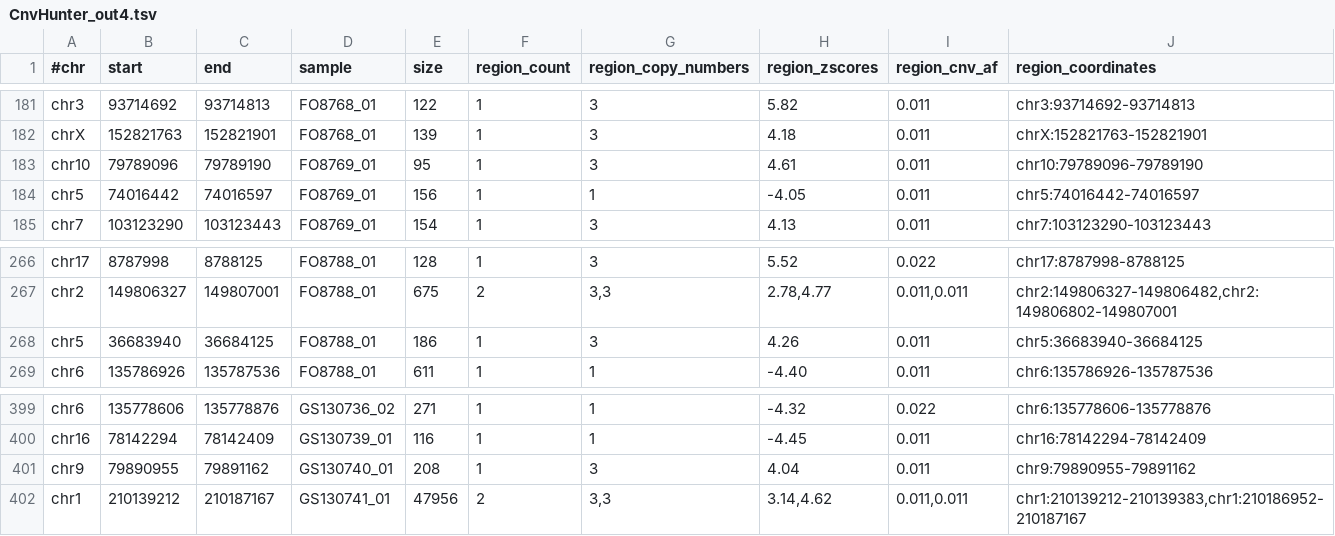
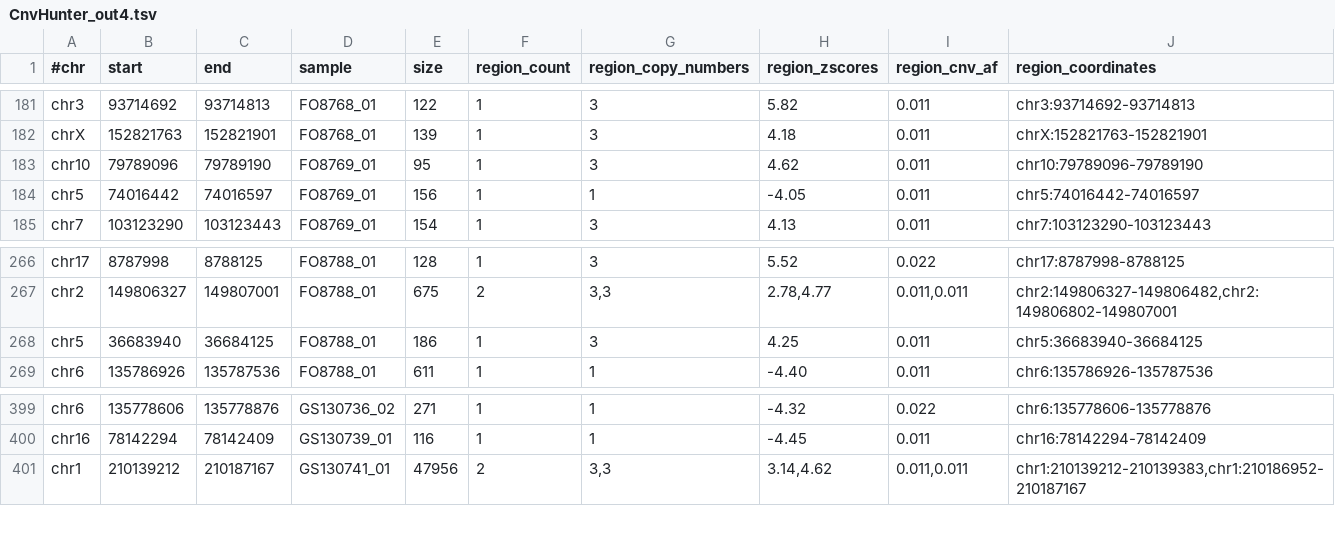
Before and after one commit to imgag/ngs-bits, a TSV file: src/tools-TEST/data_out/CnvHunter_out4.tsv, drawn as a sheet; only a part is shown, gaps mark what is left out.

Commit message:
CnvHunter: reduced runtime and memory usage further

```diff
--- a/src/tools-TEST/data_out/CnvHunter_out4.tsv
+++ b/src/tools-TEST/data_out/CnvHunter_out4.tsv
@@ -182,3 +182,3 @@ chr3	93714692	93714813	FO8768_01	122	1	3	5.82	0.011	chr3:93714692-93714813
 chrX	152821763	152821901	FO8768_01	139	1	3	4.18	0.011	chrX:152821763-152821901
-chr10	79789096	79789190	FO8769_01	95	1	3	4.61	0.011	chr10:79789096-79789190
+chr10	79789096	79789190	FO8769_01	95	1	3	4.62	0.011	chr10:79789096-79789190
 chr5	74016442	74016597	FO8769_01	156	1	1	-4.05	0.011	chr5:74016442-74016597
@@ -267,3 +267,3 @@ chr17	8787998	8788125	FO8788_01	128	1	3	5.52	0.022	chr17:8787998-8788125
 chr2	149806327	149807001	FO8788_01	675	2	3,3	2.78,4.77	0.011,0.011	chr2:149806327-149806482,chr2:149806802-149807001
-chr5	36683940	36684125	FO8788_01	186	1	3	4.26	0.011	chr5:36683940-36684125
+chr5	36683940	36684125	FO8788_01	186	1	3	4.25	0.011	chr5:36683940-36684125
 chr6	135786926	135787536	FO8788_01	611	1	1	-4.40	0.011	chr6:135786926-135787536
@@ -400,3 +400,2 @@ chr6	135778606	135778876	GS130736_02	271	1	1	-4.32	0.022	chr6:135778606-13577887
 chr16	78142294	78142409	GS130739_01	116	1	1	-4.45	0.011	chr16:78142294-78142409
-chr9	79890955	79891162	GS130740_01	208	1	3	4.04	0.011	chr9:79890955-79891162
 chr1	210139212	210187167	GS130741_01	47956	2	3,3	3.14,4.62	0.011,0.011	chr1:210139212-210139383,chr1:210186952-210187167
```
Also changed, not shown: src/tools-TEST/data_out/CnvHunter_out1_debug.tsv, src/tools-TEST/data_out/CnvHunter_out1_regions.tsv, 5 other files.
